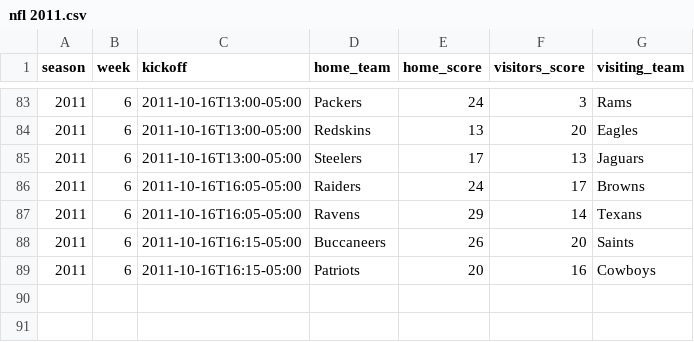
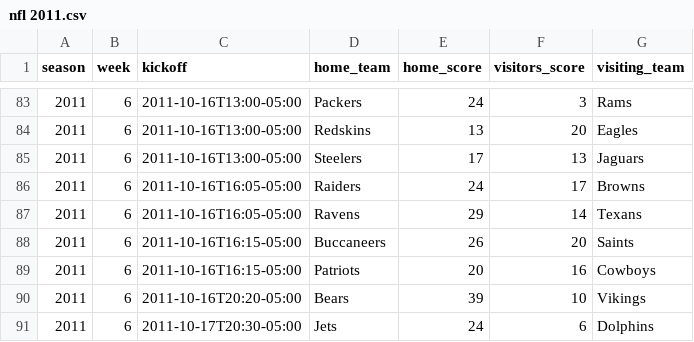
Before and after one commit to devstopfix/nfl_results, a CSV file: nfl 2011.csv, drawn as a sheet; only a part is shown, gaps mark what is left out; the diff names each change by its address in the sheet, - before the commit and + after, or states it on an @@ line.

Commit message:
NFL 2011 Week 6 Monday Night games

```diff
--- a/nfl 2011.csv
+++ b/nfl 2011.csv
+row 90: 2011 | 6 | 2011-10-16T20:20-05:00 | Bears | 39 | 10 | Vikings
+row 91: 2011 | 6 | 2011-10-17T20:30-05:00 | Jets | 24 | 6 | Dolphins
```
